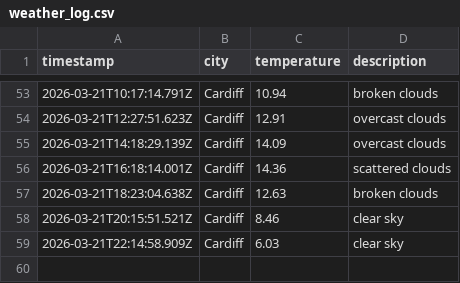
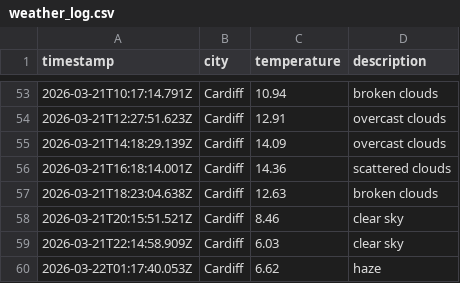
Before and after one commit to olilliterate/weatherAppJS, a CSV file: data/weather_log.csv, drawn as a sheet; only a part is shown, gaps mark what is left out; the diff names each change by its address in the sheet, - before the commit and + after, or states it on an @@ line.

```diff
--- a/data/weather_log.csv
+++ b/data/weather_log.csv
+row 60: 2026-03-22T01:17:40.053Z | Cardiff | 6.62 | haze
```
Also changed, not shown: 1 other file.
